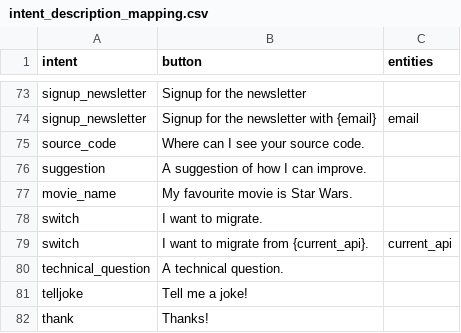
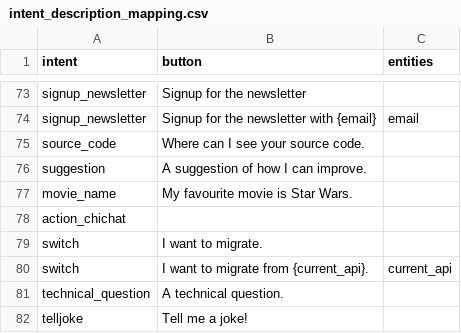
Before and after one commit to JavaiMaster/rasa-demo, a CSV file: demo/intent_description_mapping.csv, drawn as a sheet; only a part is shown, gaps mark what is left out; the shorter side is filled out with more unchanged rows.

```diff
--- a/demo/intent_description_mapping.csv
+++ b/demo/intent_description_mapping.csv
@@ -77,2 +77,3 @@ suggestion,A suggestion of how I can improve.,
 movie_name, My favourite movie is Star Wars.,
+action_chichat
 switch,I want to migrate.,
```
Also changed, not shown: 5 other files.
